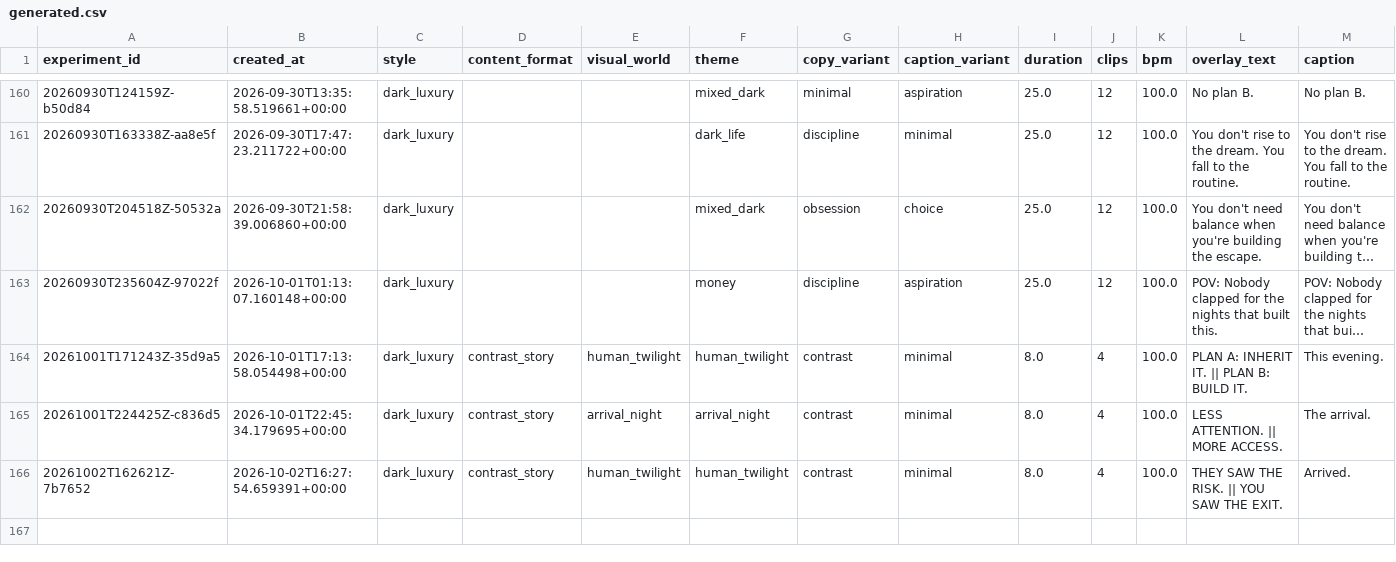
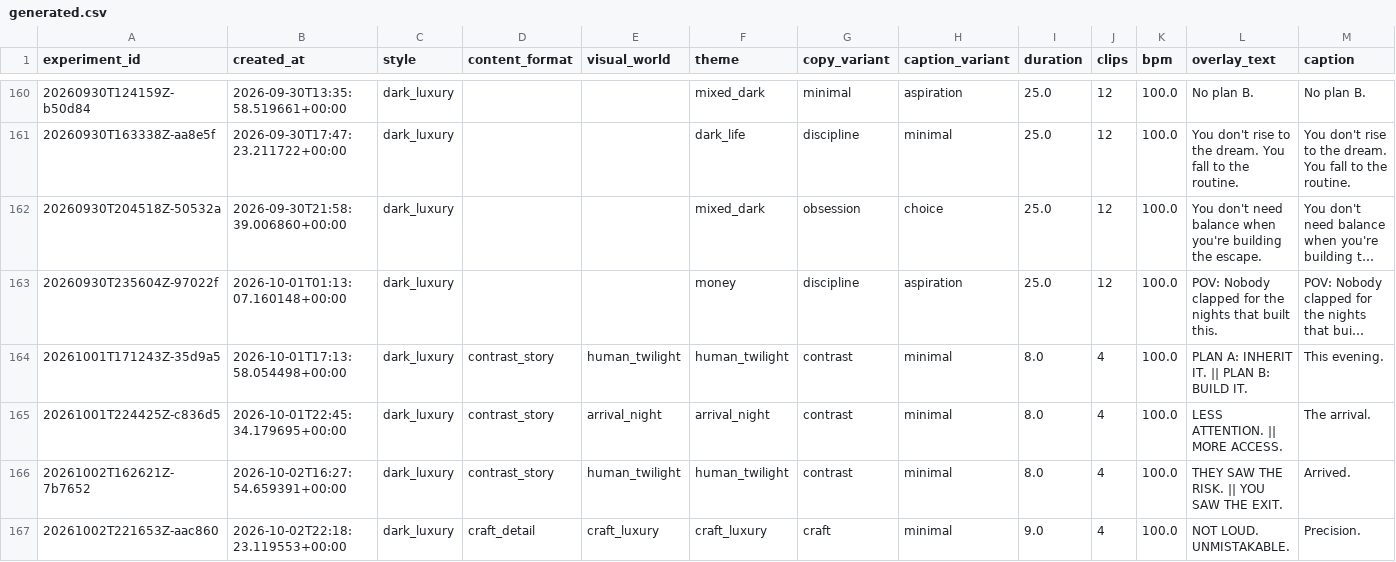
Before and after one commit to Wahb-tech/video-pipeline, a CSV file: data/generated.csv, drawn as a sheet; only a part is shown, gaps mark what is left out; long unchanged cells end in …; rows hold the shown columns only; the diff names each change by its address in the sheet, - before the commit and + after, or states it on an @@ line.

```diff
--- a/data/generated.csv
+++ b/data/generated.csv
+row 167: 20261002T221653Z-aac860 | 2026-10-02T22:18:23.119553+00:00 | dark_luxury | craft_detail | craft_luxury | craft_luxury | craft | minimal | 9.0 | 4 | 100.0 | NOT LOUD. UNMISTAKABLE. | Precision.
```
Also changed, not shown: data/used_stock.csv.
